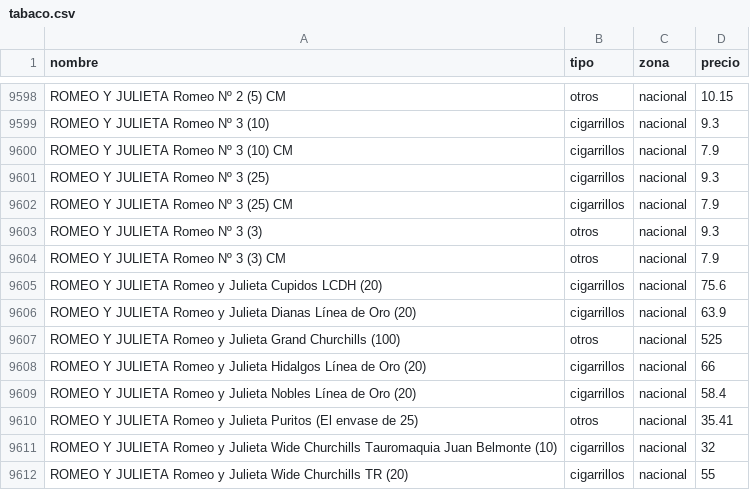
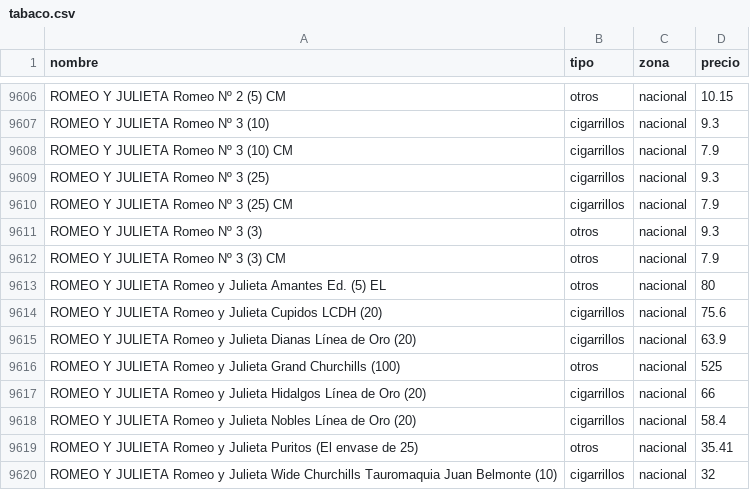
Before and after one commit to marcosics/mitabaco-new, a CSV file: tabaco.csv, drawn as a sheet; only a part is shown, gaps mark what is left out; the shorter side is filled out with more unchanged rows; the diff covers the shown part only.

```diff
--- a/tabaco.csv
+++ b/tabaco.csv
@@ -9604,2 +9612,3 @@ ROMEO Y JULIETA Romeo Nº 3 (3),otros,nacional,9.3
 ROMEO Y JULIETA Romeo Nº 3 (3) CM,otros,nacional,7.9
+ROMEO Y JULIETA Romeo y Julieta Amantes Ed. (5) EL,otros,nacional,80
 ROMEO Y JULIETA Romeo y Julieta Cupidos LCDH (20),cigarrillos,nacional,75.6
```
Also changed, not shown: 8 added rows elsewhere in this file.
